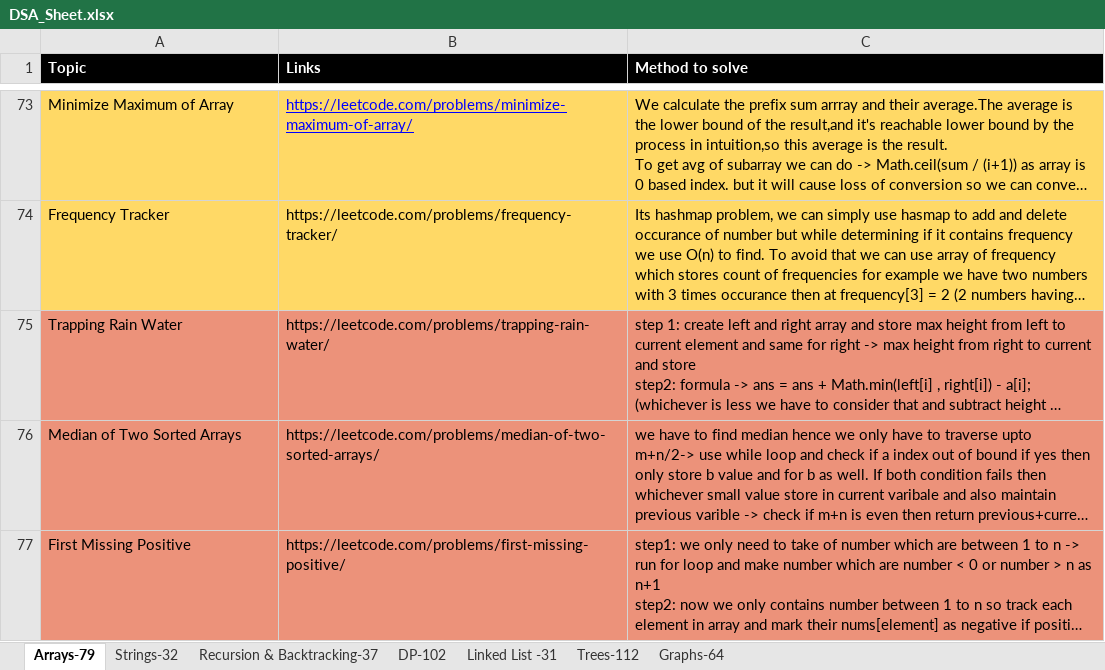
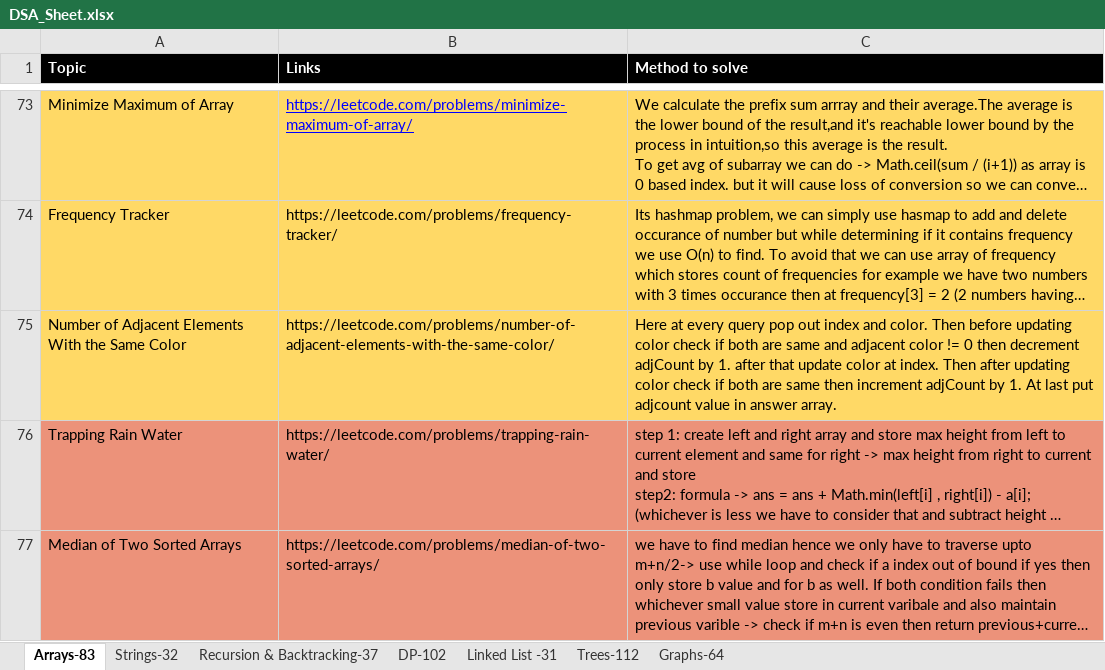
Before and after one commit to omkar1304/DSA-Leetcode, an Excel workbook: DSA_Sheet.xlsx, sheet Arrays-83, drawn as a sheet; only a part is shown, gaps mark what is left out; the shorter side is filled out with more unchanged rows; long unchanged cells end in …; values as stored, in another font and other column widths than the file's, no borders; table styles not drawn; the diff names each change by its address in the sheet, - before the commit and + after, or states it on an @@ line.

```diff
--- a/DSA_Sheet.xlsx (sheet Arrays-83)
+++ b/DSA_Sheet.xlsx (sheet Arrays-83)
-sheet tab: Arrays-79
+sheet tab: Arrays-83
+row 75: Number of Adjacent Elements With the Same Color | https://leetcode.com/problems/number-of-adjacent-elements-with-the-same-color/ | Here at every query pop out index and color. Then before updating color check if both are same and adjacent color != 0 then decrement adjCount by 1. after that update color at index. Then after updating color check if both are same then increment adjCount by 1. At last put adjcount value in answer array.
```
Also changed, not shown: 1 other file.
